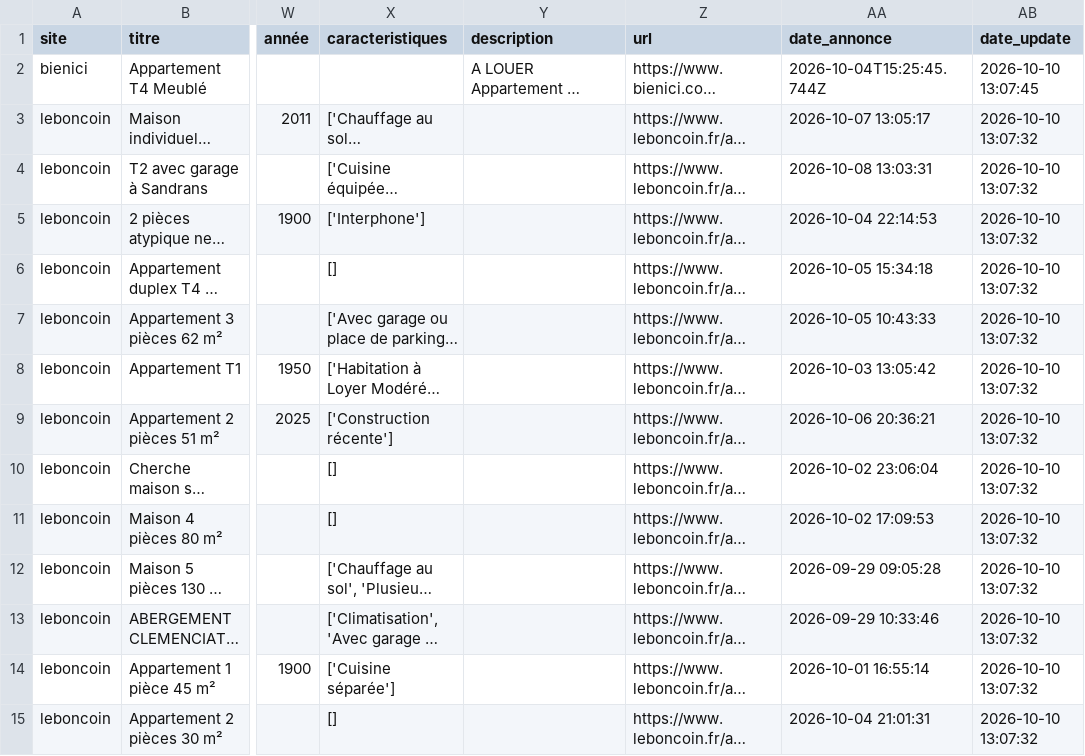
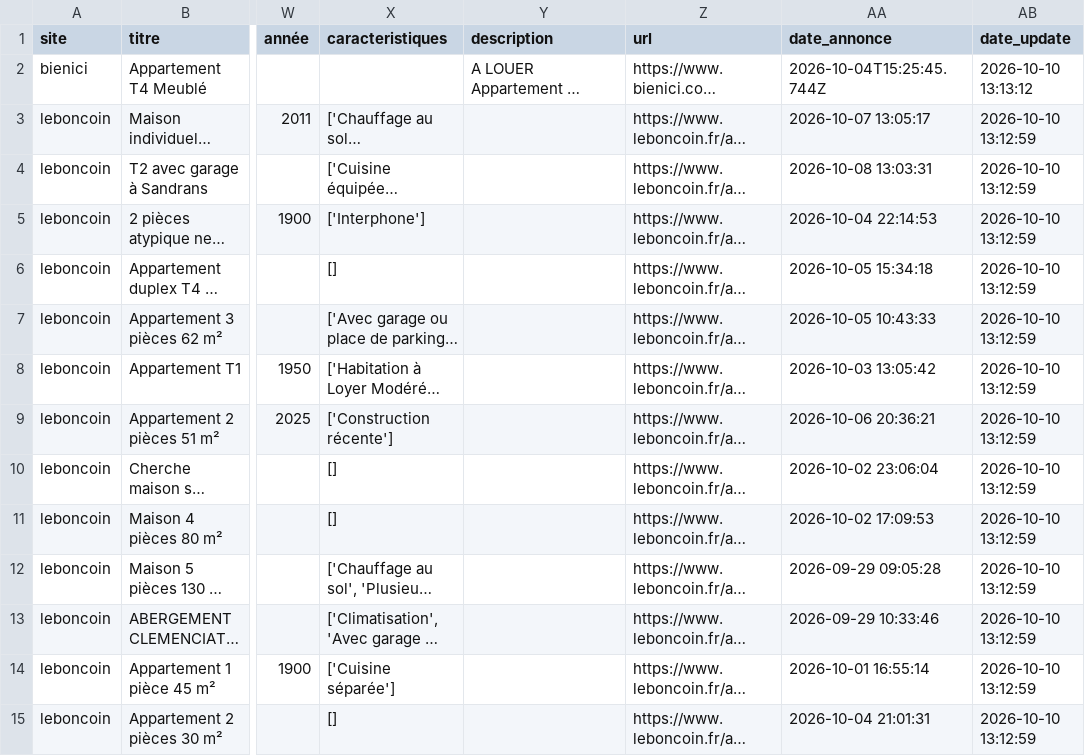
Before and after one commit to alkemist/annonces, a CSV file: annonces_neuville.csv, drawn as a sheet; only a part is shown, gaps mark what is left out; long unchanged cells end in …; the diff covers the shown part only; the diff names each change by its address in the sheet, - before the commit and + after, or states it on an @@ line.

```diff
--- a/annonces_neuville.csv
+++ b/annonces_neuville.csv
-AB2 (date_update): 2026-10-10 13:07:45
+AB2 (date_update): 2026-10-10 13:13:12
-AB3:AB15 (date_update): 2026-10-10 13:07:32
+AB3:AB15 (date_update): 2026-10-10 13:12:59
```
Also changed, not shown: 23 edited cells elsewhere in this file, annonces_tournus.csv, 1 other file.
